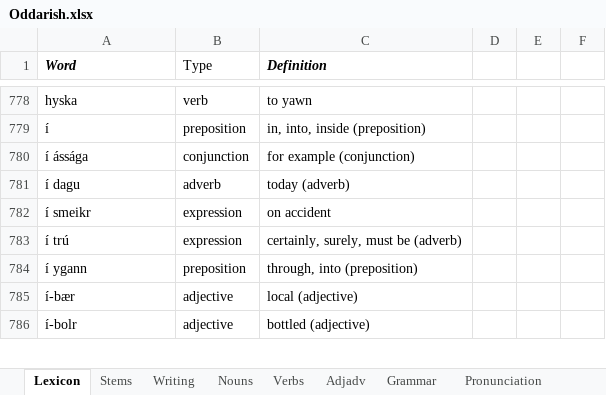
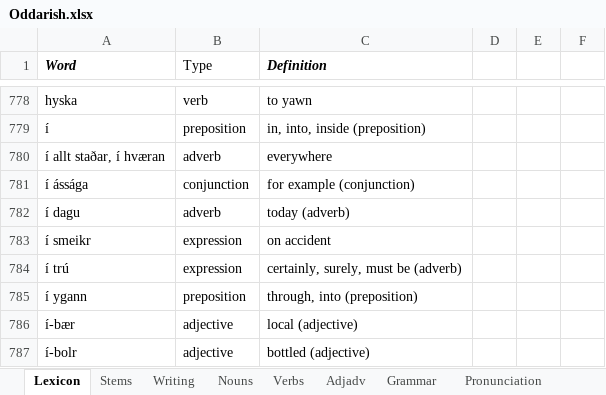
Before and after one commit to Oneo64/Aldraheimr, an Excel workbook: Literature/Languages/Oddarish.xlsx, sheet Lexicon, drawn as a sheet; only a part is shown, gaps mark what is left out; values as stored, in another font and other column widths than the file's, no borders; charts and pictures and table styles not drawn; the diff names each change by its address in the sheet, - before the commit and + after, or states it on an @@ line.

Commit message:
Update Oddarish.xlsx

```diff
--- a/Literature/Languages/Oddarish.xlsx (sheet Lexicon)
+++ b/Literature/Languages/Oddarish.xlsx (sheet Lexicon)
+row 780: í allt staðar, í hværan | adverb | everywhere
```
